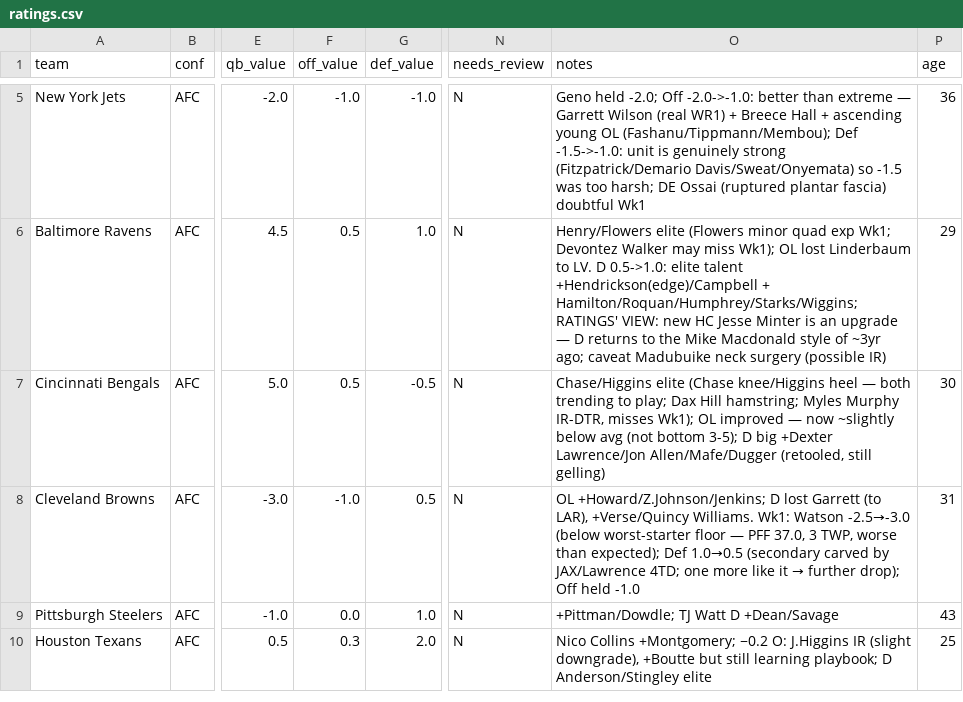
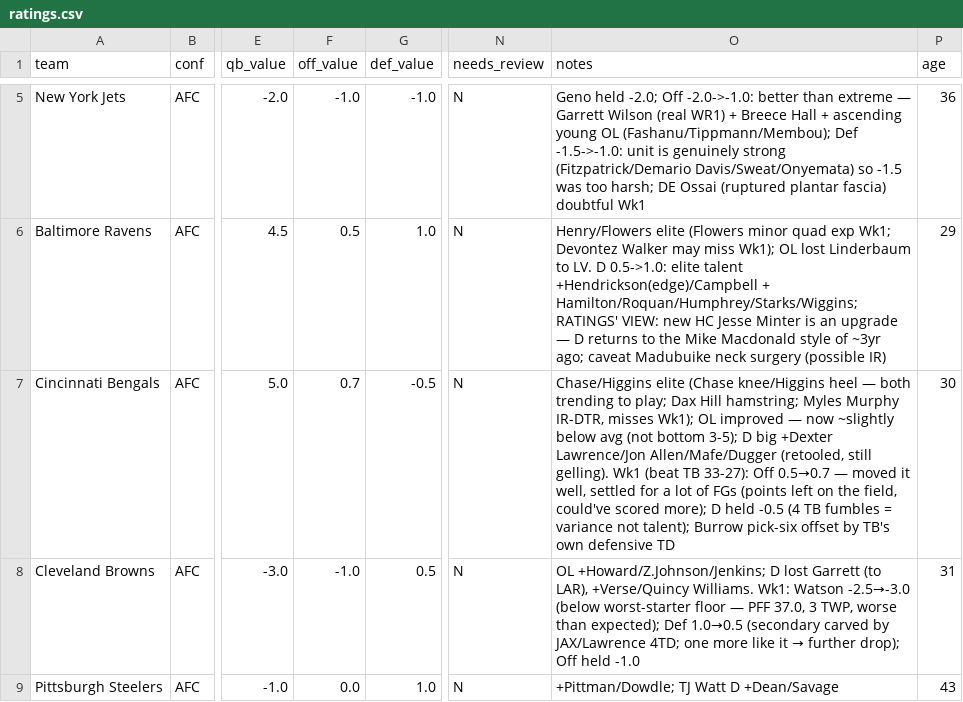
Before and after one commit to mccabe206-ops/Postgame_Outlet, a CSV file: data/ratings.csv, drawn as a sheet; only a part is shown, gaps mark what is left out; the shorter side is filled out with more unchanged rows; the diff names each change by its address in the sheet, - before the commit and + after, or states it on an @@ line.

Commit message:
Fix hindsight bug: grade model/top-5 vs pre-game model line frozen at kickoff (model_spread), not live ratings; freeze_week_lines captures it; Wk1 line frozen from bfb1fbc5. CIN off +0.2 (5.2), TB held; write-ups

```diff
--- a/data/ratings.csv
+++ b/data/ratings.csv
-F7 (off_value): 0.5
+F7 (off_value): 0.7
-O7 (notes): …(retooled, still gelling)
+O7 (notes): …(retooled, still gelling). Wk1 (beat TB 33-27): Off 0.5→0.7 — moved it well, settled for a lot of FGs (points left on the field, could've scored more); D held -0.5 (4 TB fumbles = variance not talent); Burrow pick-six offset by TB's own defensive TD
```
Also changed, not shown: 4 other files.
